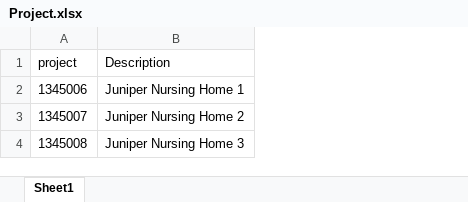
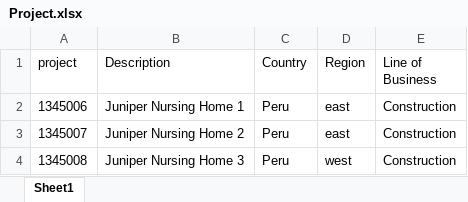
Before and after one commit to djouallah/projectcontrolpresentation, an Excel workbook: Data Source/Project.xlsx, sheet Sheet1, drawn as a sheet; values as stored, in another font and other column widths than the file's, no borders; the diff names each change by its address in the sheet, - before the commit and + after, or states it on an @@ line.

Commit message:
Add files via upload

```diff
--- a/Data Source/Project.xlsx (sheet Sheet1)
+++ b/Data Source/Project.xlsx (sheet Sheet1)
+column C (Country), rows 2-4: all Peru
+column D (Region), rows 2-4: east | east | west
+column E (Line of Business), rows 2-4: all Construction
```
